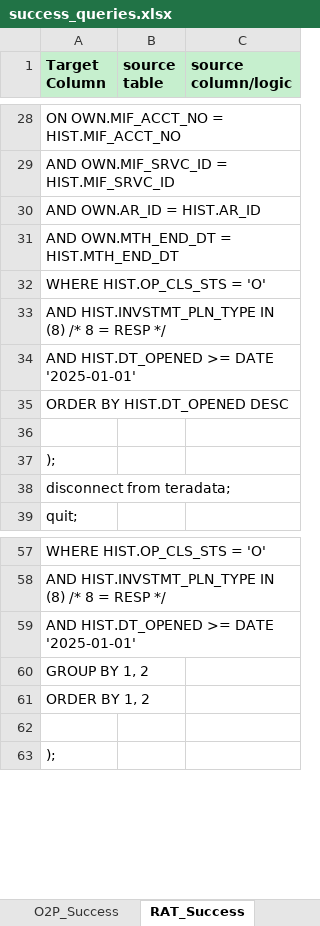
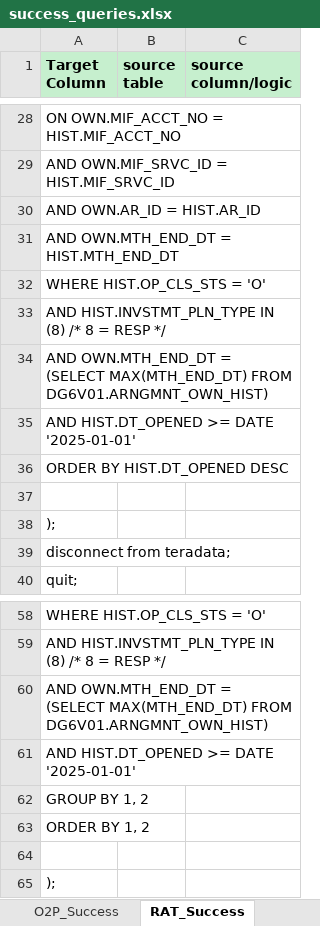
Before and after one commit to 7AVS/success_lib, an Excel workbook: metadata/success_queries.xlsx, sheet RAT_Success, drawn as a sheet; only a part is shown, gaps mark what is left out; values as stored, in another font and other column widths than the file's, no borders; the diff names each change by its address in the sheet, - before the commit and + after, or states it on an @@ line.

```diff
--- a/metadata/success_queries.xlsx (sheet RAT_Success)
+++ b/metadata/success_queries.xlsx (sheet RAT_Success)
+row 34: AND OWN.MTH_END_DT = (SELECT MAX(MTH_END_DT) FROM DG6V01.ARNGMNT_OWN_HIST)
+row 60: AND OWN.MTH_END_DT = (SELECT MAX(MTH_END_DT) FROM DG6V01.ARNGMNT_OWN_HIST)
```
Also changed, not shown: sheet O2P_Success, 3 other files.
